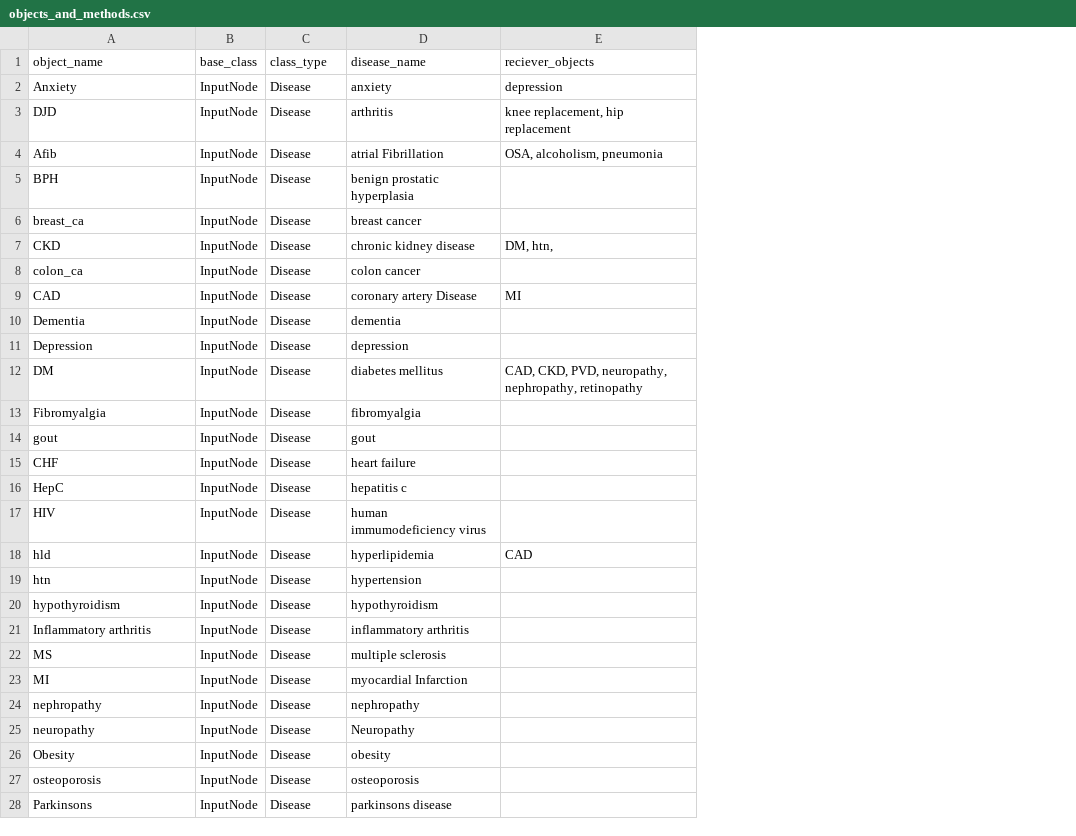
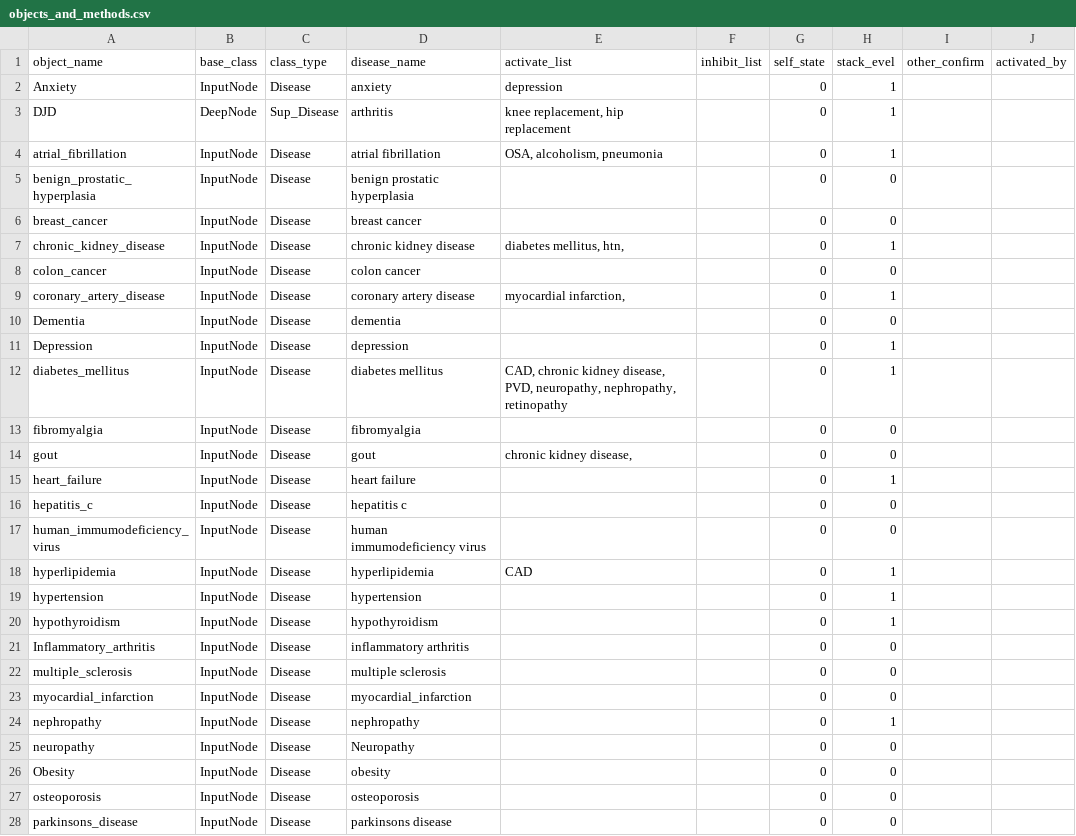
Before and after one commit to vrhegde/LU_files, a CSV file: objects_and_methods.csv, drawn as a sheet; only a part is shown; the diff covers the shown part only; the diff names each change by its address in the sheet, - before the commit and + after, or states it on an @@ line.

```diff
--- a/objects_and_methods.csv
+++ b/objects_and_methods.csv
+column F (inhibit_list), empty
+column G (self_state), rows 2-28: all 0
+column H (stack_evel), rows 2-28: 1 | 1 | 1 | 0 | 0 | 1 | 0 | 1 | 0 | 1 | 1 | 0 | 0 | 1 | 0 | 0 | 1 | 1 | 1 | 0 | 0 | 0 | 1 | 0 | 0 | 0 | 0
+column I (other_confirm), empty
+column J (activated_by), empty
-E1: reciever_objects
+E1: activate_list
-B3 (base_class): InputNode
+B3 (base_class): DeepNode
-C3 (class_type): Disease
+C3 (class_type): Sup_Disease
-A4 (object_name): Afib
+A4 (object_name): atrial_fibrillation
-D4 (disease_name): atrial Fibrillation
+D4 (disease_name): atrial fibrillation
-A5 (object_name): BPH
+A5 (object_name): benign_prostatic_hyperplasia
-A6 (object_name): breast_ca
+A6 (object_name): breast_cancer
-A7 (object_name): CKD
+A7 (object_name): chronic_kidney_disease
-E7 (activate_list): DM, htn,
+E7 (activate_list): diabetes mellitus, htn,
-A8 (object_name): colon_ca
+A8 (object_name): colon_cancer
-A9 (object_name): CAD
+A9 (object_name): coronary_artery_disease
-D9 (disease_name): coronary artery Disease
+D9 (disease_name): coronary artery disease
-E9 (activate_list): MI
+E9 (activate_list): myocardial infarction,
-A12 (object_name): DM
+A12 (object_name): diabetes_mellitus
-E12 (activate_list): CAD, CKD, PVD, neuropathy,…
+E12 (activate_list): CAD, chronic kidney disease, PVD, neuropathy,…
-A13 (object_name): Fibromyalgia
+A13 (object_name): fibromyalgia
-E14 (activate_list): (empty)
+E14 (activate_list): chronic kidney disease,
-A15 (object_name): CHF
+A15 (object_name): heart_failure
-A16 (object_name): HepC
+A16 (object_name): hepatitis_c
-A17 (object_name): HIV
+A17 (object_name): human_immumodeficiency_virus
-A18 (object_name): hld
+A18 (object_name): hyperlipidemia
-A19 (object_name): htn
+A19 (object_name): hypertension
-A21 (object_name): Inflammatory arthritis
+A21 (object_name): Inflammatory_arthritis
-A22 (object_name): MS
+A22 (object_name): multiple_sclerosis
-A23 (object_name): MI
+A23 (object_name): myocardial_infarction
-D23 (disease_name): myocardial Infarction
+D23 (disease_name): myocardial_infarction
-A28 (object_name): Parkinsons
+A28 (object_name): parkinsons_disease
```
Also changed, not shown: 14 added rows and 8 edited cells elsewhere in this file, clinical_entities_map.csv.
